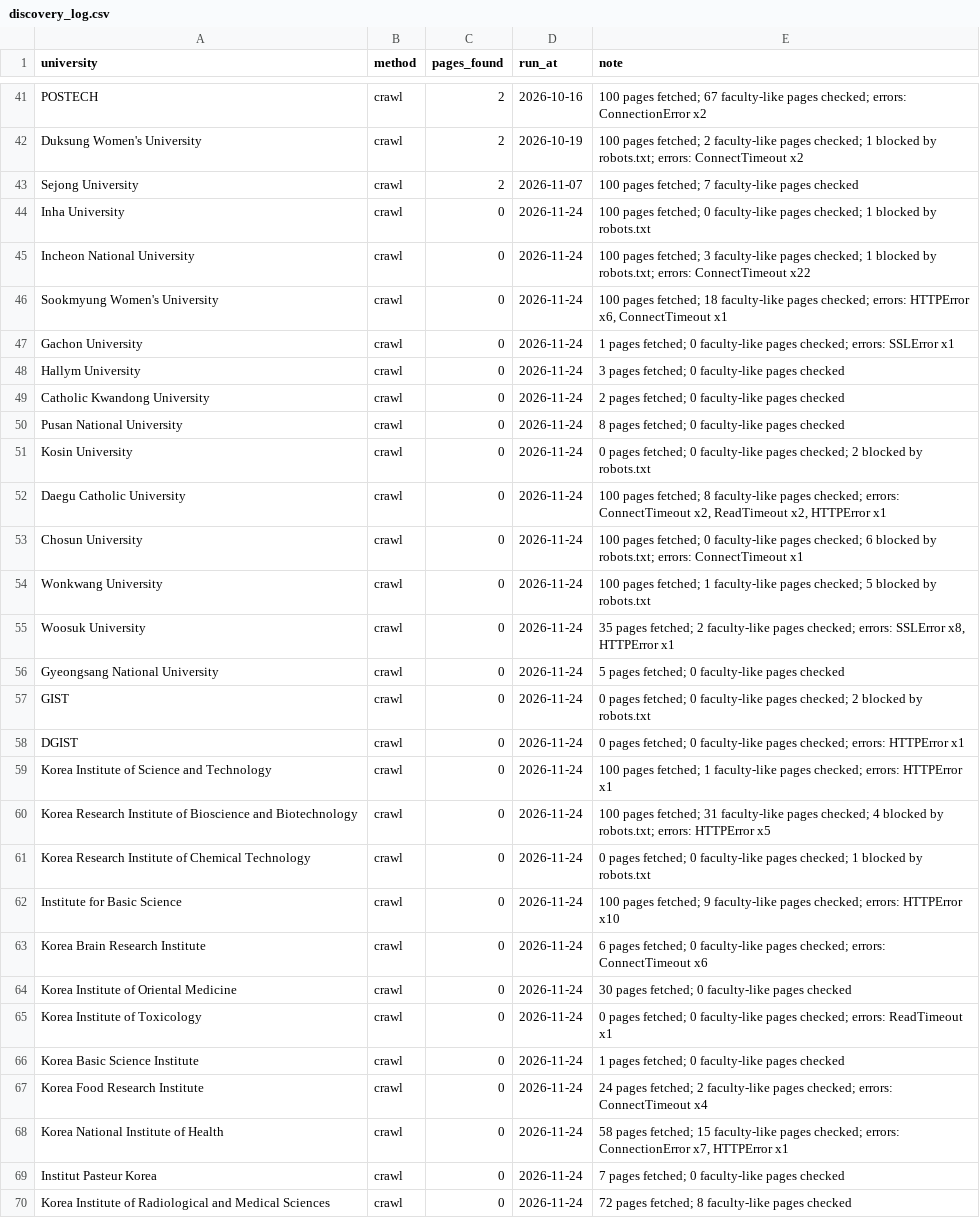
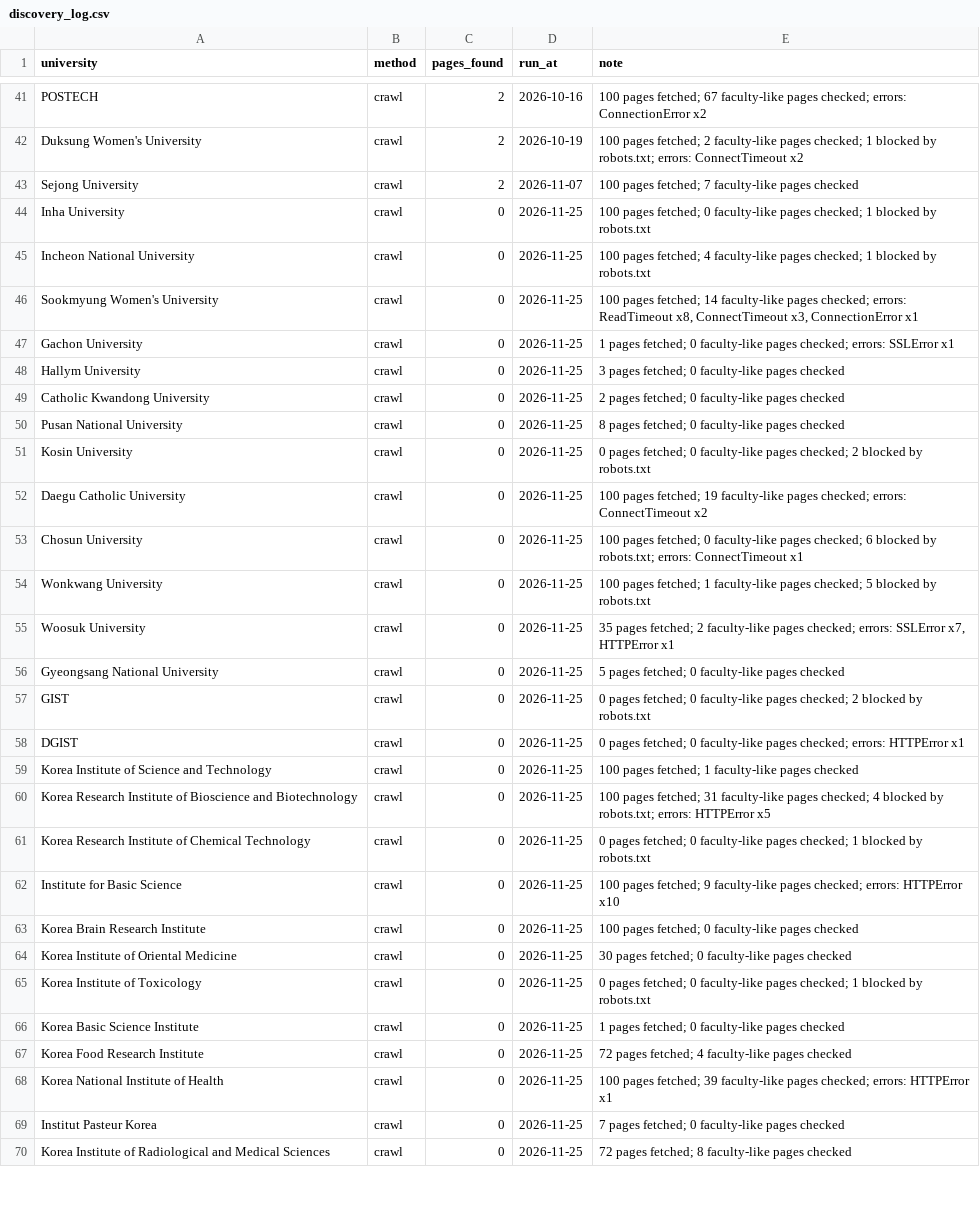
Before and after one commit to hyungjin1213-collab/about_bio, a CSV file: 0. korea bio map/data/discovery_log.csv, drawn as a sheet; only a part is shown, gaps mark what is left out; the diff covers the shown part only; the diff names each change by its address in the sheet, - before the commit and + after, or states it on an @@ line.

```diff
--- a/0. korea bio map/data/discovery_log.csv
+++ b/0. korea bio map/data/discovery_log.csv
-D44:D70 (run_at): 2026-11-24
+D44:D70 (run_at): 2026-11-25
-E45 (note): …pages fetched; 3 faculty-like pages checked; 1 blocked by robots.txt; errors: ConnectTimeout x22
+E45 (note): …pages fetched; 4 faculty-like pages checked; 1 blocked by robots.txt
-E46 (note): …pages fetched; 18 faculty-like pages checked; errors: HTTPError x6, ConnectTimeout x1
+E46 (note): …pages fetched; 14 faculty-like pages checked; errors: ReadTimeout x8, ConnectTimeout x3, ConnectionError x1
-E52 (note): …pages fetched; 8 faculty-like pages checked; errors: ConnectTimeout x2, ReadTimeout x2, HTTPError x1
+E52 (note): …pages fetched; 19 faculty-like pages checked; errors: ConnectTimeout x2
-E55 (note): …errors: SSLError x8, HTTPError x1
+E55 (note): …errors: SSLError x7, HTTPError x1
-E59 (note): …faculty-like pages checked; errors: HTTPError x1
+E59 (note): …faculty-like pages checked
-E63 (note): 6 pages fetched; 0 faculty-like pages checked; errors: ConnectTimeout x6
+E63 (note): 100 pages fetched; 0 faculty-like pages checked
-E65 (note): …pages checked; errors: ReadTimeout x1
+E65 (note): …pages checked; 1 blocked by robots.txt
-E67 (note): 24 pages fetched; 2 faculty-like pages checked; errors: ConnectTimeout x4
+E67 (note): 72 pages fetched; 4 faculty-like pages checked
-E68 (note): 58 pages fetched; 15 faculty-like pages checked; errors: ConnectionError x7, HTTPError x1
+E68 (note): 100 pages fetched; 39 faculty-like pages checked; errors: HTTPError x1
```
Also changed, not shown: 3 edited cells elsewhere in this file, 0. korea bio map/output/faculty_identity_v2.csv, 0. korea bio map/output/faculty_source_errors.csv, 19 other files.
